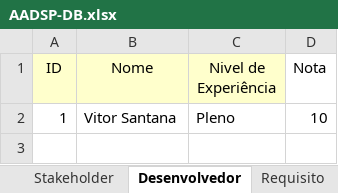
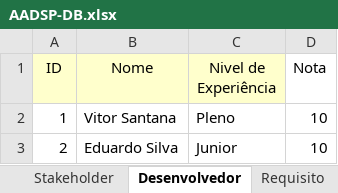
Before and after one commit to vitorssantana/T-AADSP-Test, an Excel workbook: AADSP-DB.xlsx, sheet Desenvolvedor, drawn as a sheet; values as stored, in another font and other column widths than the file's, no borders; the diff names each change by its address in the sheet, - before the commit and + after, or states it on an @@ line.

```diff
--- a/AADSP-DB.xlsx (sheet Desenvolvedor)
+++ b/AADSP-DB.xlsx (sheet Desenvolvedor)
+row 3: 2 | Eduardo Silva | Junior | 10
```
Also changed, not shown: sheet Desenvolvedor_Requisito_Sprint, sheet Sprint, sheet Status_Casos_Teste, sheet Requisito_Sprint, 22 other files.
